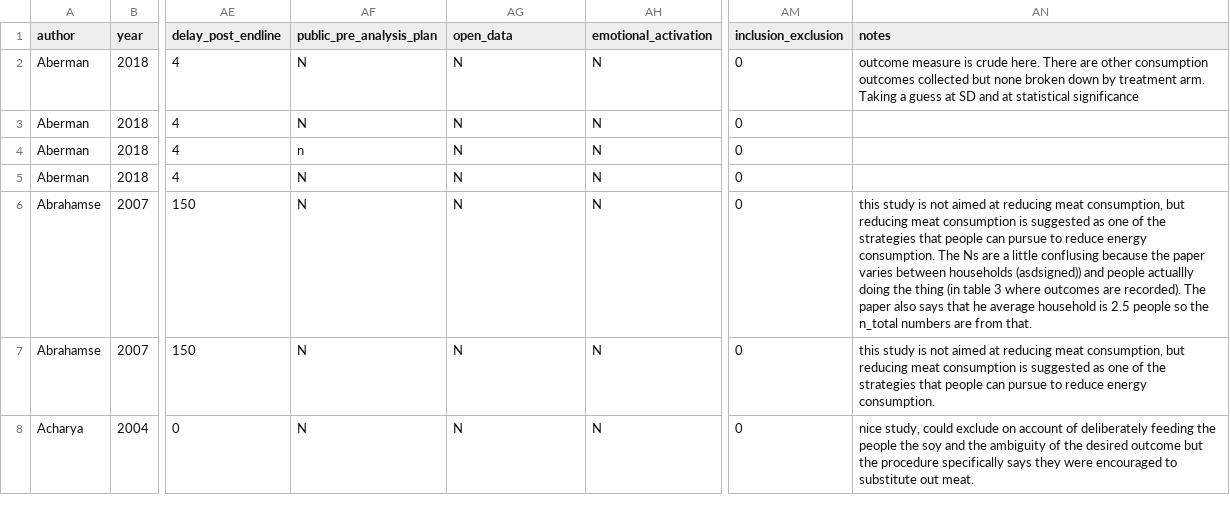
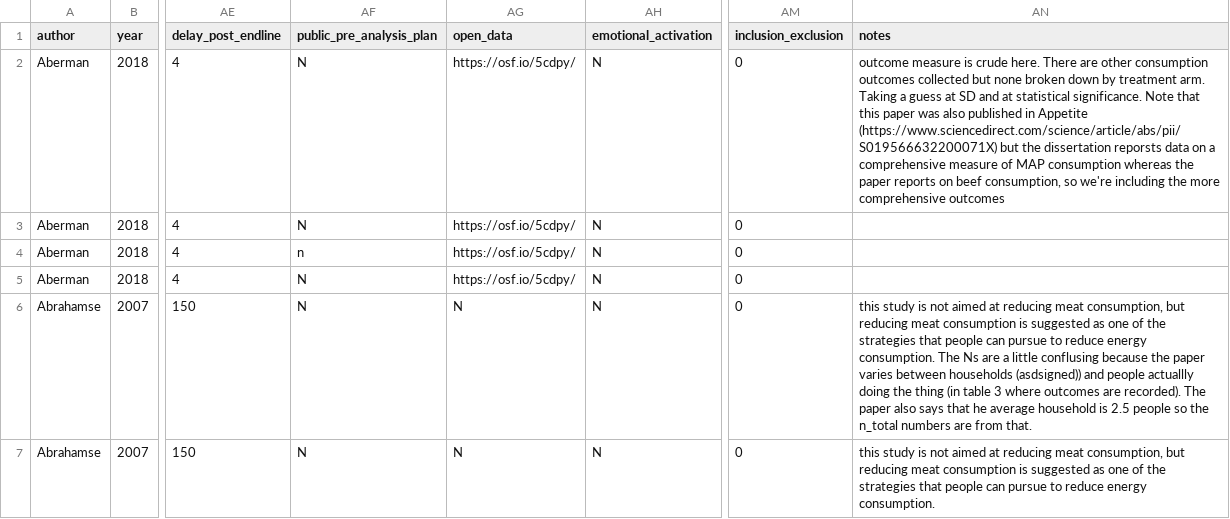
Before and after one commit to hsflabstanford/vegan-meta, a CSV file: data/vegan-meta.csv, drawn as a sheet; only a part is shown, gaps mark what is left out; the shorter side is filled out with more unchanged rows; the diff names each change by its address in the sheet, - before the commit and + after, or states it on an @@ line.

Commit message:
small changes to the Aberman metadata in two datasets (included & excluded) , at this point we're just staying the course

```diff
--- a/data/vegan-meta.csv
+++ b/data/vegan-meta.csv
-AG2:AG5 (open_data): N
+AG2:AG5 (open_data): https://osf.io/5cdpy/
-AN2 (notes): …at statistical significance
+AN2 (notes): …at statistical significance. Note that this paper was also published in Appetite (https://www.sciencedirect.com/science/article/abs/pii/S019566632200071X) but the dissertation reporsts data on a comprehensive measure of MAP consumption whereas the paper reports on beef consumption, so we're including the more comprehensive outcomes
```
Also changed, not shown: data/excluded-studies.csv, data/review-of-reviews.csv, 1 other file.
